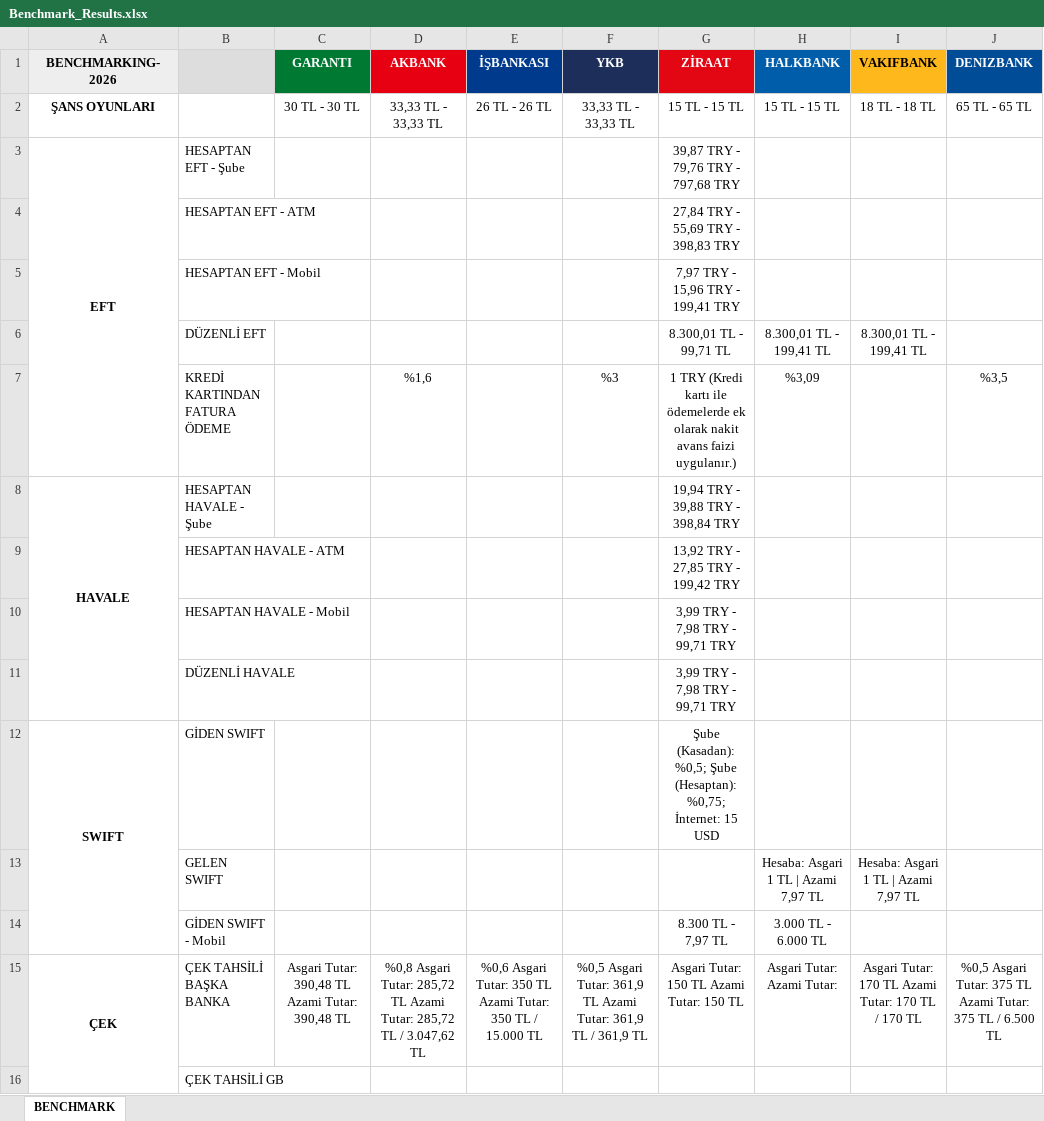
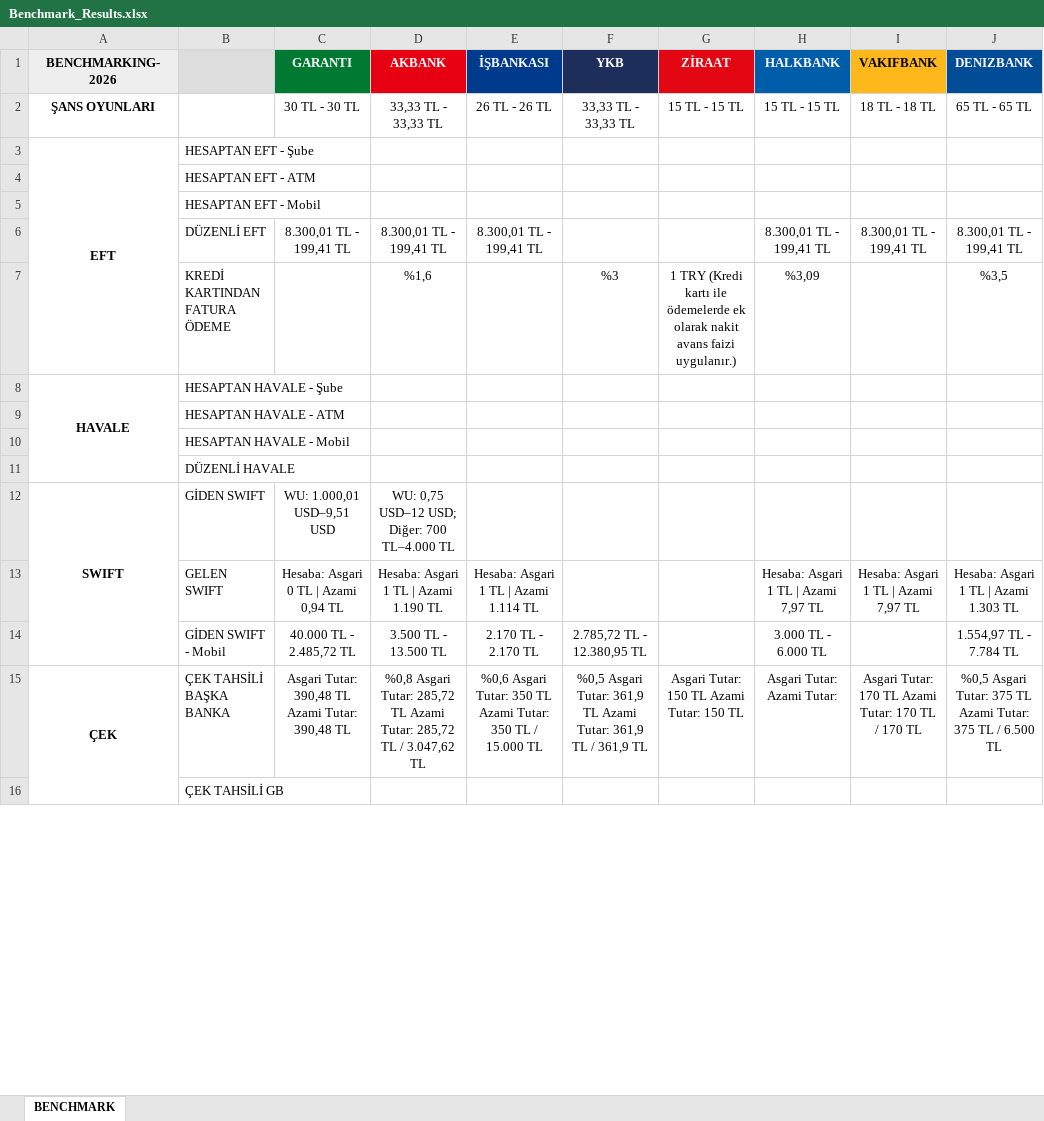
Before and after one commit to omerberkecelik/bankscrape, an Excel workbook: docs/Benchmark_Results.xlsx, sheet BENCHMARK, drawn as a sheet; only a part is shown; values as stored, in another font and other column widths than the file's, no borders; the diff names each change by its address in the sheet, - before the commit and + after, or states it on an @@ line.

```diff
--- a/docs/Benchmark_Results.xlsx (sheet BENCHMARK)
+++ b/docs/Benchmark_Results.xlsx (sheet BENCHMARK)
-G3 (ZİRAAT): 39,87 TRY - 79,76 TRY - 797,68 TRY
+G3 (ZİRAAT): (empty)
-G4 (ZİRAAT): 27,84 TRY - 55,69 TRY - 398,83 TRY
+G4 (ZİRAAT): (empty)
-G5 (ZİRAAT): 7,97 TRY - 15,96 TRY - 199,41 TRY
+G5 (ZİRAAT): (empty)
-C6 (GARANTI): (empty)
+C6 (GARANTI): 8.300,01 TL - 199,41 TL
-D6 (AKBANK): (empty)
+D6 (AKBANK): 8.300,01 TL - 199,41 TL
-E6 (İŞBANKASI): (empty)
+E6 (İŞBANKASI): 8.300,01 TL - 199,41 TL
-G6 (ZİRAAT): 8.300,01 TL - 99,71 TL
+G6 (ZİRAAT): (empty)
-J6 (DENIZBANK): (empty)
+J6 (DENIZBANK): 8.300,01 TL - 199,41 TL
-G8 (ZİRAAT): 19,94 TRY - 39,88 TRY - 398,84 TRY
+G8 (ZİRAAT): (empty)
-G9 (ZİRAAT): 13,92 TRY - 27,85 TRY - 199,42 TRY
+G9 (ZİRAAT): (empty)
-G10:G11 (ZİRAAT): 3,99 TRY - 7,98 TRY - 99,71 TRY
+G10:G11 (ZİRAAT): (empty)
-C12 (GARANTI): (empty)
+C12 (GARANTI): WU: 1.000,01 USD–9,51 USD
-D12 (AKBANK): (empty)
+D12 (AKBANK): WU: 0,75 USD–12 USD; Diğer: 700 TL–4.000 TL
-G12 (ZİRAAT): Şube (Kasadan): %0,5; Şube (Hesaptan): %0,75; İnternet: 15 USD
+G12 (ZİRAAT): (empty)
-C13 (GARANTI): (empty)
+C13 (GARANTI): Hesaba: Asgari 0 TL | Azami 0,94 TL
-D13 (AKBANK): (empty)
+D13 (AKBANK): Hesaba: Asgari 1 TL | Azami 1.190 TL
-E13 (İŞBANKASI): (empty)
+E13 (İŞBANKASI): Hesaba: Asgari 1 TL | Azami 1.114 TL
-J13 (DENIZBANK): (empty)
+J13 (DENIZBANK): Hesaba: Asgari 1 TL | Azami 1.303 TL
-C14 (GARANTI): (empty)
+C14 (GARANTI): 40.000 TL - 2.485,72 TL
-D14 (AKBANK): (empty)
+D14 (AKBANK): 3.500 TL - 13.500 TL
-E14 (İŞBANKASI): (empty)
+E14 (İŞBANKASI): 2.170 TL - 2.170 TL
-F14 (YKB): (empty)
+F14 (YKB): 2.785,72 TL - 12.380,95 TL
-G14 (ZİRAAT): 8.300 TL - 7,97 TL
+G14 (ZİRAAT): (empty)
-J14 (DENIZBANK): (empty)
+J14 (DENIZBANK): 1.554,97 TL - 7.784 TL
```
